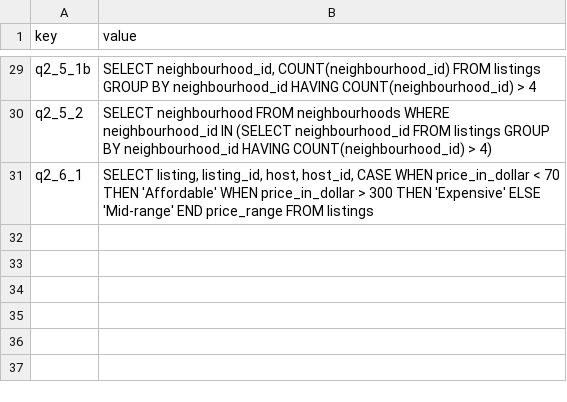
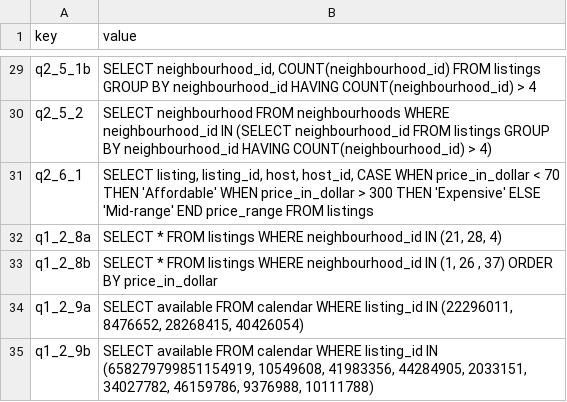
Before and after one commit to sb2nov/sql-cc, a CSV file: sqlcc/data/project_solutions.csv, drawn as a sheet; only a part is shown, gaps mark what is left out.

Commit message:
Add exercises to project 1

```diff
--- a/sqlcc/data/project_solutions.csv
+++ b/sqlcc/data/project_solutions.csv
@@ -31 +31,5 @@ q2_5_2;SELECT neighbourhood FROM neighbourhoods WHERE neighbourhood_id IN (SELEC
 q2_6_1;SELECT listing, listing_id, host, host_id, CASE WHEN price_in_dollar < 70 THEN 'Affordable' WHEN price_in_dollar > 300 THEN 'Expensive' ELSE 'Mid-range' END price_range FROM listings
+q1_2_8a;SELECT * FROM listings WHERE neighbourhood_id IN (21, 28, 4)
+q1_2_8b;SELECT * FROM listings WHERE neighbourhood_id IN (1, 26 , 37) ORDER BY price_in_dollar
+q1_2_9a;SELECT available FROM calendar WHERE listing_id IN (22296011, 8476652, 28268415, 40426054)
+q1_2_9b;SELECT available FROM calendar WHERE listing_id IN (658279799851154919, 10549608, 41983356, 44284905, 2033151, 34027782, 46159786, 9376988, 10111788)
```
